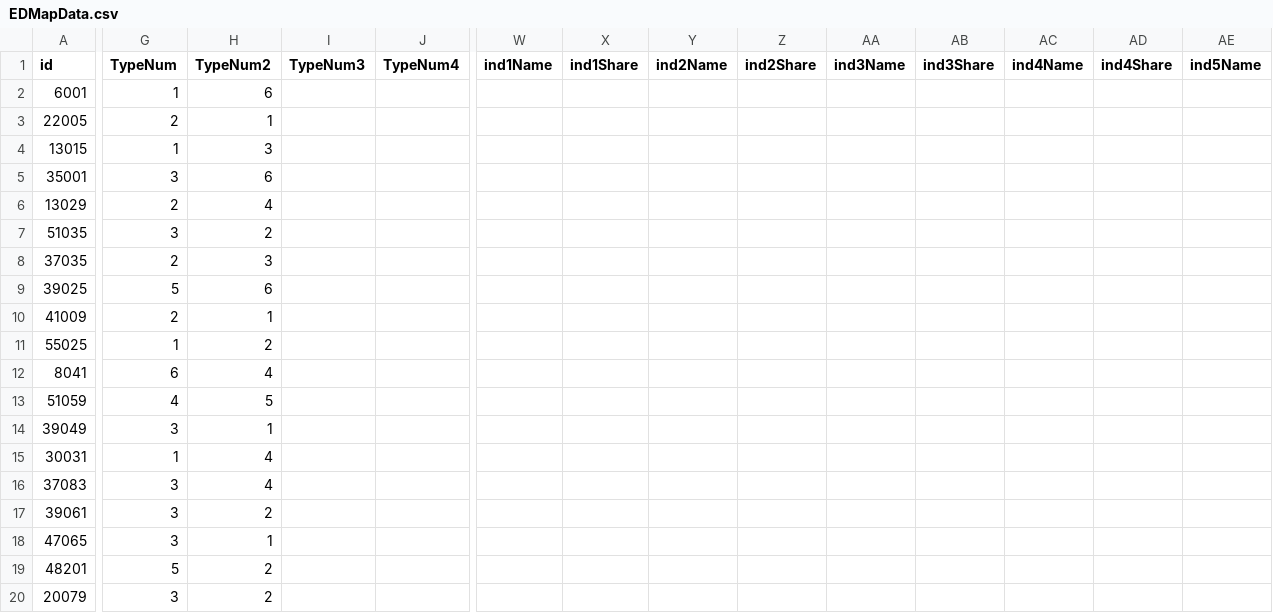
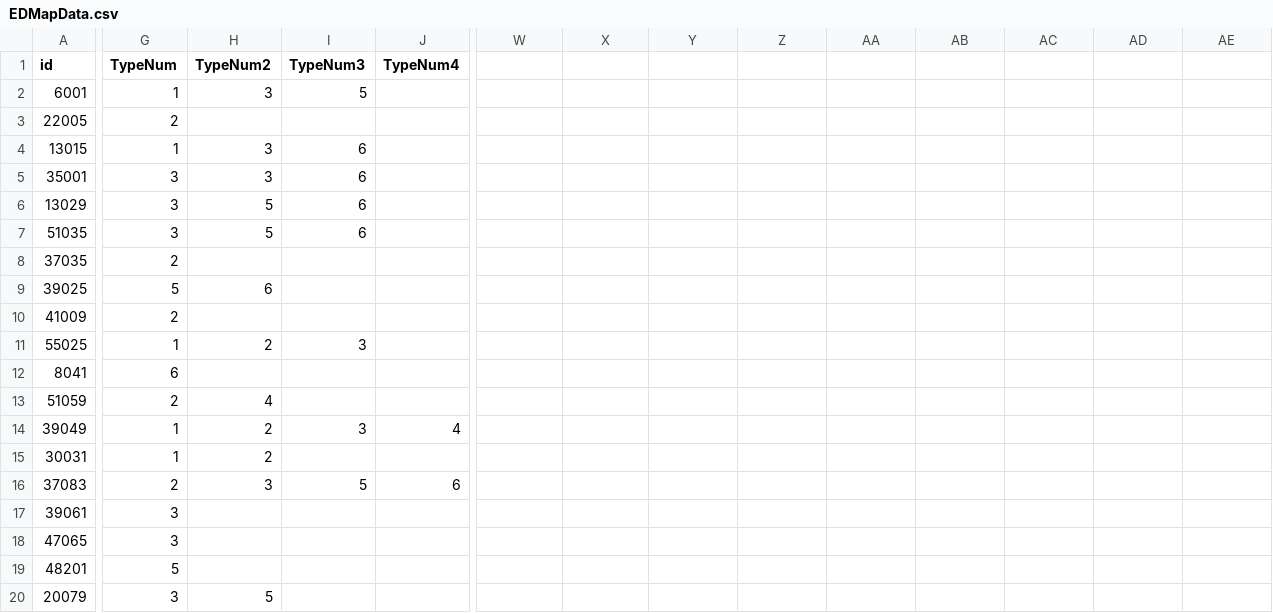
Before and after one commit to nikAleksandr/strong-economies, a CSV file: data/EDMapData.csv, drawn as a sheet; only a part is shown, gaps mark what is left out; the diff covers the shown part only; the diff names each change by its address in the sheet, - before the commit and + after, or states it on an @@ line.

Commit message:
updated data, added large screen styles

```diff
--- a/data/EDMapData.csv
+++ b/data/EDMapData.csv
-W1: ind1Name
+W1: (empty)
-X1: ind1Share
+X1: (empty)
-Y1: ind2Name
+Y1: (empty)
-Z1: ind2Share
+Z1: (empty)
-AA1: ind3Name
+AA1: (empty)
-AB1: ind3Share
+AB1: (empty)
-AC1: ind4Name
+AC1: (empty)
-AD1: ind4Share
+AD1: (empty)
-AE1: ind5Name
+AE1: (empty)
-H2 (TypeNum2): 6
+H2 (TypeNum2): 3
-I2 (TypeNum3): (empty)
+I2 (TypeNum3): 5
-H3 (TypeNum2): 1
+H3 (TypeNum2): (empty)
-I4:I7 (TypeNum3): (empty)
+I4:I7 (TypeNum3): 6
-H5 (TypeNum2): 6
+H5 (TypeNum2): 3
-G6 (TypeNum): 2
+G6 (TypeNum): 3
-H6 (TypeNum2): 4
+H6 (TypeNum2): 5
-H7 (TypeNum2): 2
+H7 (TypeNum2): 5
-H8 (TypeNum2): 3
+H8 (TypeNum2): (empty)
-H10 (TypeNum2): 1
+H10 (TypeNum2): (empty)
-I11 (TypeNum3): (empty)
+I11 (TypeNum3): 3
-H12 (TypeNum2): 4
+H12 (TypeNum2): (empty)
-G13 (TypeNum): 4
+G13 (TypeNum): 2
-H13 (TypeNum2): 5
+H13 (TypeNum2): 4
-G14 (TypeNum): 3
+G14 (TypeNum): 1
-H14 (TypeNum2): 1
+H14 (TypeNum2): 2
-I14 (TypeNum3): (empty)
+I14 (TypeNum3): 3
-J14 (TypeNum4): (empty)
+J14 (TypeNum4): 4
-H15 (TypeNum2): 4
+H15 (TypeNum2): 2
-G16 (TypeNum): 3
+G16 (TypeNum): 2
-H16 (TypeNum2): 4
+H16 (TypeNum2): 3
-I16 (TypeNum3): (empty)
+I16 (TypeNum3): 5
-J16 (TypeNum4): (empty)
+J16 (TypeNum4): 6
-H17 (TypeNum2): 2
+H17 (TypeNum2): (empty)
-H18 (TypeNum2): 1
+H18 (TypeNum2): (empty)
-H19 (TypeNum2): 2
+H19 (TypeNum2): (empty)
-H20 (TypeNum2): 2
+H20 (TypeNum2): 5
```
Also changed, not shown: 2 added rows, 2 removed rows and 28 edited cells elsewhere in this file, 3 other files.
